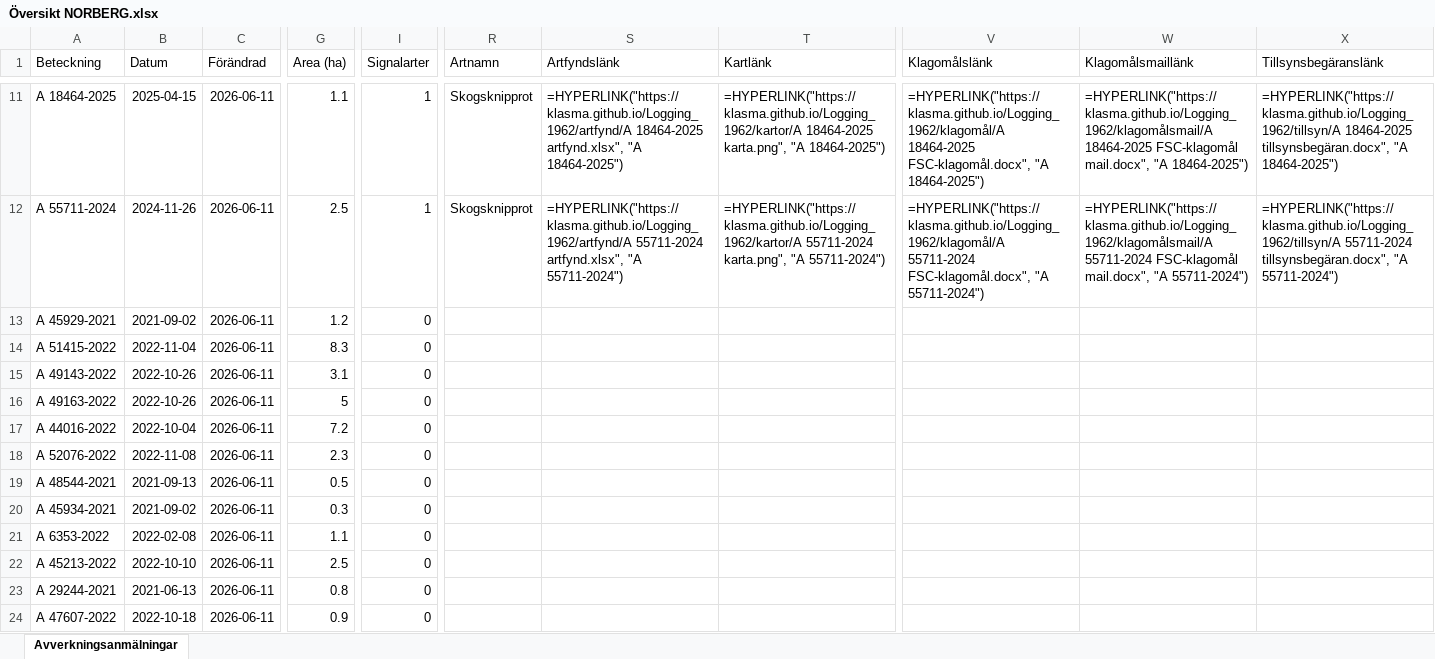
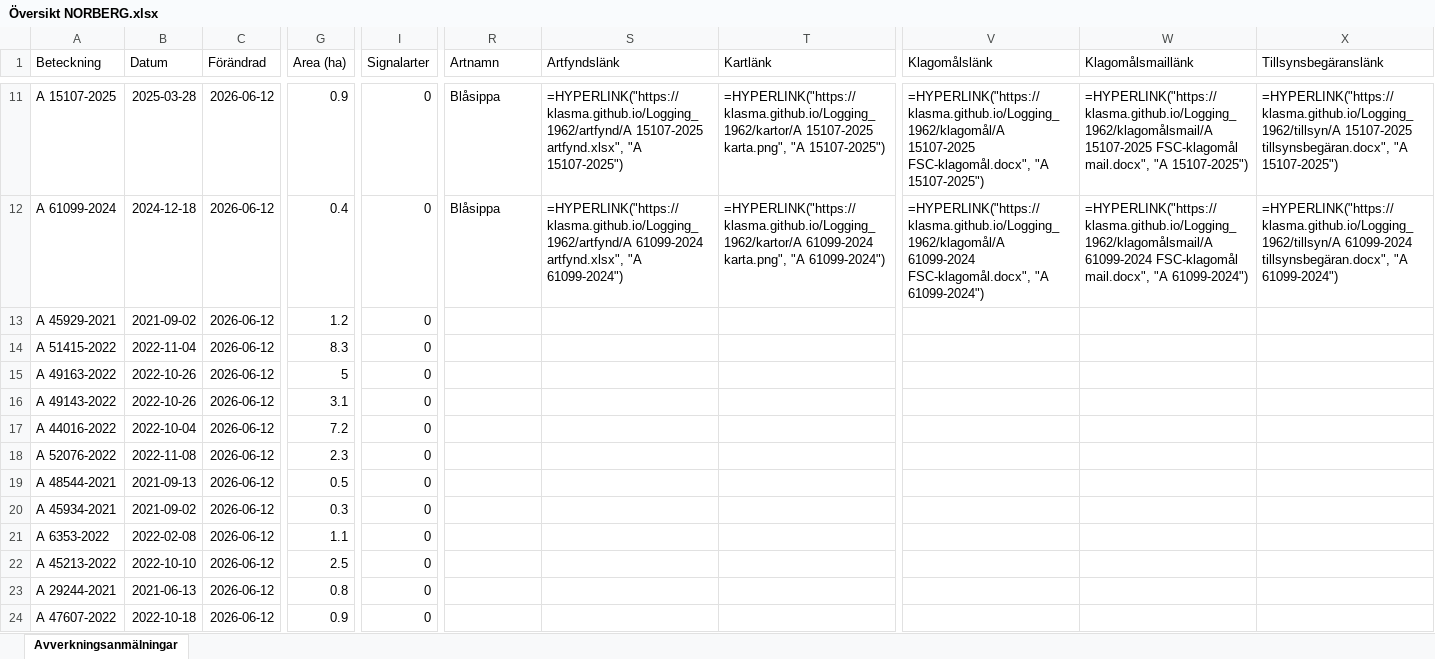
Before and after one commit to klasma/Logging_1962, an Excel workbook: Översikt NORBERG.xlsx, sheet Avverkningsanmälningar, drawn as a sheet; only a part is shown, gaps mark what is left out; values as stored, in another font and other column widths than the file's, no borders; formulas without a stored value are shown as written; the diff covers the shown part only; the diff names each change by its address in the sheet, - before the commit and + after, or states it on an @@ line.

```diff
--- a/Översikt NORBERG.xlsx (sheet Avverkningsanmälningar)
+++ b/Översikt NORBERG.xlsx (sheet Avverkningsanmälningar)
-A11 (Beteckning): A 18464-2025
+A11 (Beteckning): A 15107-2025
-B11 (Datum): 2025-04-15
+B11 (Datum): 2025-03-28
-C11:C24 (Förändrad): 2026-06-11
+C11:C24 (Förändrad): 2026-06-12
-G11 (Area (ha)): 1.1
+G11 (Area (ha)): 0.9
-I11:I12 (Signalarter): 1
+I11:I12 (Signalarter): 0
-R11:R12 (Artnamn): Skogsknipprot
+R11:R12 (Artnamn): Blåsippa
-S11 (Artfyndslänk): =HYPERLINK("https://klasma.github.io/Logging_1962/artfynd/A 18464-2025 artfynd.xlsx", "A 18464-2025")
+S11 (Artfyndslänk): =HYPERLINK("https://klasma.github.io/Logging_1962/artfynd/A 15107-2025 artfynd.xlsx", "A 15107-2025")
-T11 (Kartlänk): =HYPERLINK("https://klasma.github.io/Logging_1962/kartor/A 18464-2025 karta.png", "A 18464-2025")
+T11 (Kartlänk): =HYPERLINK("https://klasma.github.io/Logging_1962/kartor/A 15107-2025 karta.png", "A 15107-2025")
-V11 (Klagomålslänk): =HYPERLINK("https://klasma.github.io/Logging_1962/klagomål/A 18464-2025 FSC-klagomål.docx", "A 18464-2025")
+V11 (Klagomålslänk): =HYPERLINK("https://klasma.github.io/Logging_1962/klagomål/A 15107-2025 FSC-klagomål.docx", "A 15107-2025")
-W11 (Klagomålsmaillänk): =HYPERLINK("https://klasma.github.io/Logging_1962/klagomålsmail/A 18464-2025 FSC-klagomål mail.docx", "A 18464-2025")
+W11 (Klagomålsmaillänk): =HYPERLINK("https://klasma.github.io/Logging_1962/klagomålsmail/A 15107-2025 FSC-klagomål mail.docx", "A 15107-2025")
-X11 (Tillsynsbegäranslänk): =HYPERLINK("https://klasma.github.io/Logging_1962/tillsyn/A 18464-2025 tillsynsbegäran.docx", "A 18464-2025")
+X11 (Tillsynsbegäranslänk): =HYPERLINK("https://klasma.github.io/Logging_1962/tillsyn/A 15107-2025 tillsynsbegäran.docx", "A 15107-2025")
-A12 (Beteckning): A 55711-2024
+A12 (Beteckning): A 61099-2024
-B12 (Datum): 2024-11-26
+B12 (Datum): 2024-12-18
-G12 (Area (ha)): 2.5
+G12 (Area (ha)): 0.4
-S12 (Artfyndslänk): =HYPERLINK("https://klasma.github.io/Logging_1962/artfynd/A 55711-2024 artfynd.xlsx", "A 55711-2024")
+S12 (Artfyndslänk): =HYPERLINK("https://klasma.github.io/Logging_1962/artfynd/A 61099-2024 artfynd.xlsx", "A 61099-2024")
-T12 (Kartlänk): =HYPERLINK("https://klasma.github.io/Logging_1962/kartor/A 55711-2024 karta.png", "A 55711-2024")
+T12 (Kartlänk): =HYPERLINK("https://klasma.github.io/Logging_1962/kartor/A 61099-2024 karta.png", "A 61099-2024")
-V12 (Klagomålslänk): =HYPERLINK("https://klasma.github.io/Logging_1962/klagomål/A 55711-2024 FSC-klagomål.docx", "A 55711-2024")
+V12 (Klagomålslänk): =HYPERLINK("https://klasma.github.io/Logging_1962/klagomål/A 61099-2024 FSC-klagomål.docx", "A 61099-2024")
-W12 (Klagomålsmaillänk): =HYPERLINK("https://klasma.github.io/Logging_1962/klagomålsmail/A 55711-2024 FSC-klagomål mail.docx", "A 55711-2024")
+W12 (Klagomålsmaillänk): =HYPERLINK("https://klasma.github.io/Logging_1962/klagomålsmail/A 61099-2024 FSC-klagomål mail.docx", "A 61099-2024")
-X12 (Tillsynsbegäranslänk): =HYPERLINK("https://klasma.github.io/Logging_1962/tillsyn/A 55711-2024 tillsynsbegäran.docx", "A 55711-2024")
+X12 (Tillsynsbegäranslänk): =HYPERLINK("https://klasma.github.io/Logging_1962/tillsyn/A 61099-2024 tillsynsbegäran.docx", "A 61099-2024")
-A15 (Beteckning): A 49143-2022
+A15 (Beteckning): A 49163-2022
-G15 (Area (ha)): 3.1
+G15 (Area (ha)): 5
-A16 (Beteckning): A 49163-2022
+A16 (Beteckning): A 49143-2022
-G16 (Area (ha)): 5
+G16 (Area (ha)): 3.1
```
Also changed, not shown: 772 edited cells elsewhere in this sheet, artfynd/A 13834-2025 artfynd.xlsx, artfynd/A 15262-2026 artfynd.xlsx, 54 other files.
